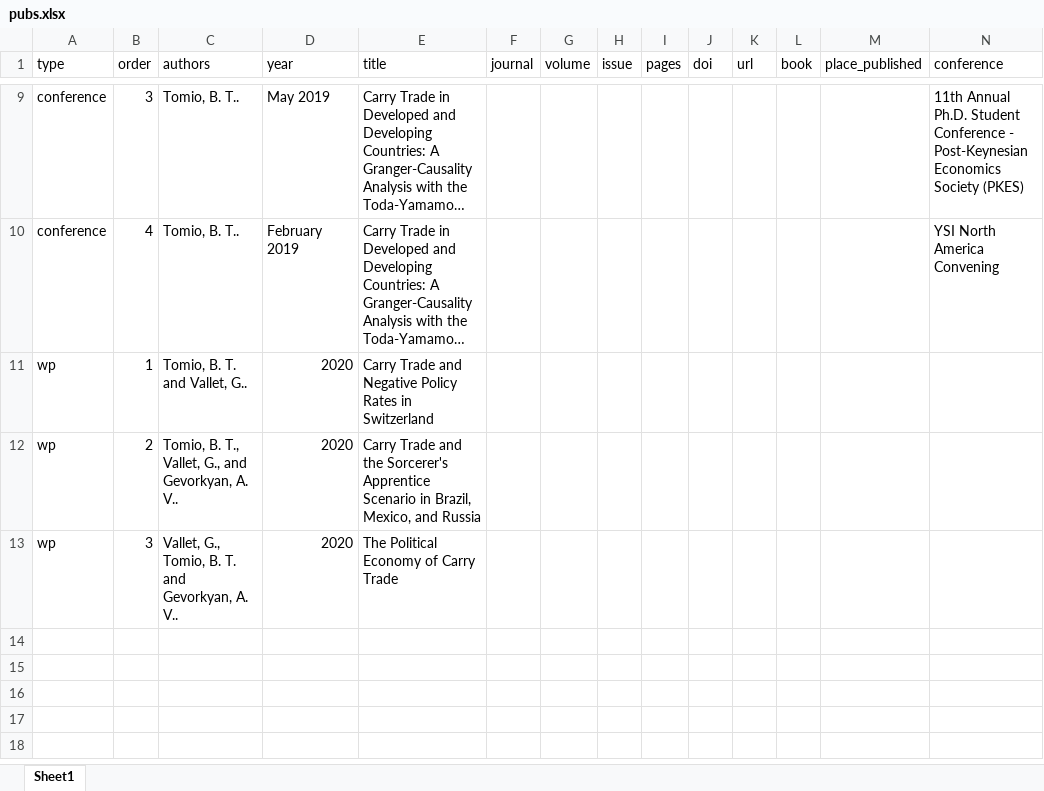
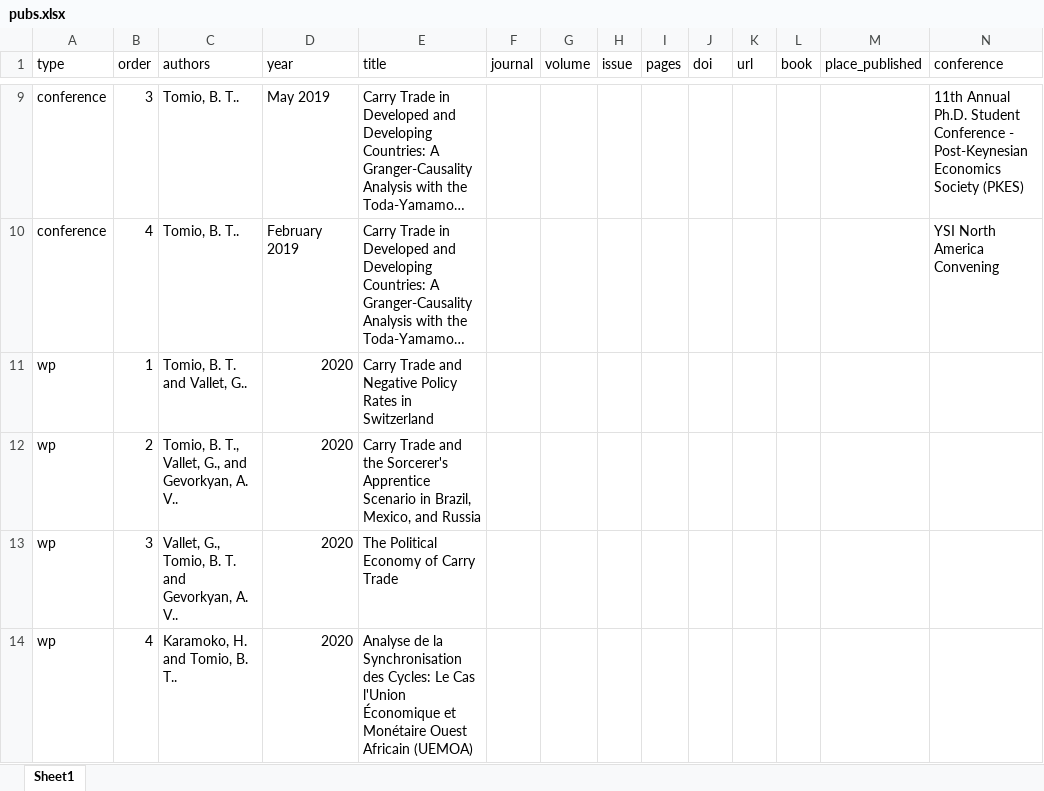
Before and after one commit to bttomio/bttomio.github.io, an Excel workbook: cv/data/pubs.xlsx, sheet Sheet1, drawn as a sheet; only a part is shown, gaps mark what is left out; long unchanged cells end in …; values as stored, in another font and other column widths than the file's, no borders; rows hold the shown columns only; the diff names each change by its address in the sheet, - before the commit and + after, or states it on an @@ line.

```diff
--- a/cv/data/pubs.xlsx (sheet Sheet1)
+++ b/cv/data/pubs.xlsx (sheet Sheet1)
+row 14: wp | 4 | Karamoko, H. and Tomio, B. T.. | 2020 | Analyse de la Synchronisation des Cycles: Le Cas l'Union Économique et Monétaire Ouest Africain (UEMOA)
```
Also changed, not shown: 1 other file.
